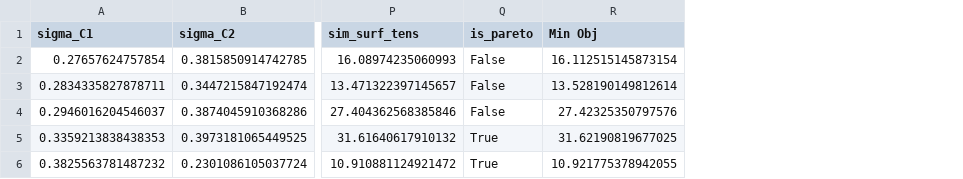
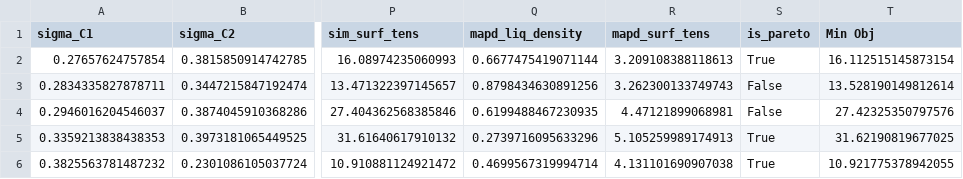
Before and after one commit to MaginnGroup/ES-FFO-Public, a CSV file: Opt_ES/analysis/at_00/DEC/ExpVal/opt_res/pareto_info.csv, drawn as a sheet; only a part is shown, gaps mark what is left out; addresses are those after the commit; the diff names each change by its address in the sheet, - before the commit and + after, or states it on an @@ line.

```diff
--- a/Opt_ES/analysis/at_00/DEC/ExpVal/opt_res/pareto_info.csv
+++ b/Opt_ES/analysis/at_00/DEC/ExpVal/opt_res/pareto_info.csv
+column Q (mapd_liq_density), rows 2-6: 0.6677475419071144 | 0.8798434630891256 | 0.6199488467230935 | 0.2739716095633296 | 0.4699567319994714
+column R (mapd_surf_tens), rows 2-6: 3.209108388118613 | 3.262300133749743 | 4.47121899068981 | 5.105259989174913 | 4.131101690907038
-S2 (is_pareto): False
+S2 (is_pareto): True
```
Also changed, not shown: Opt_ES/analysis/at_00/DMF/ExpVal/opt_res/pareto_info.csv, Opt_ES/analysis/at_00/DMSO/ExpVal/opt_res/pareto_info.csv, 42 other files.
